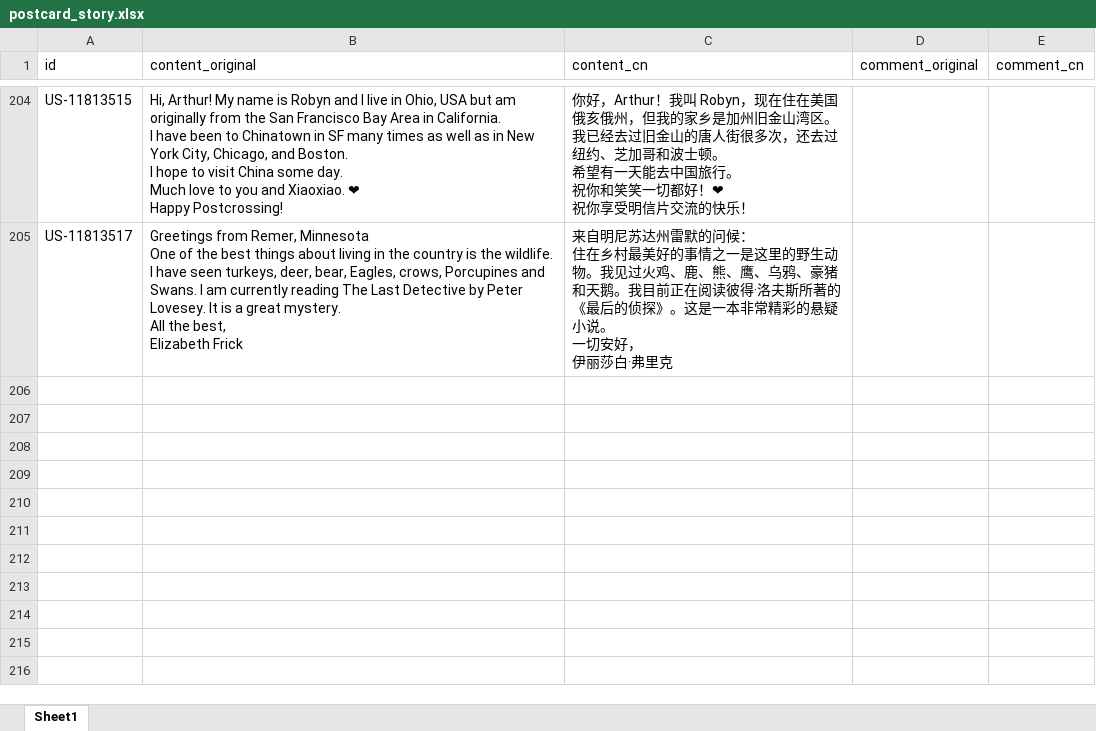
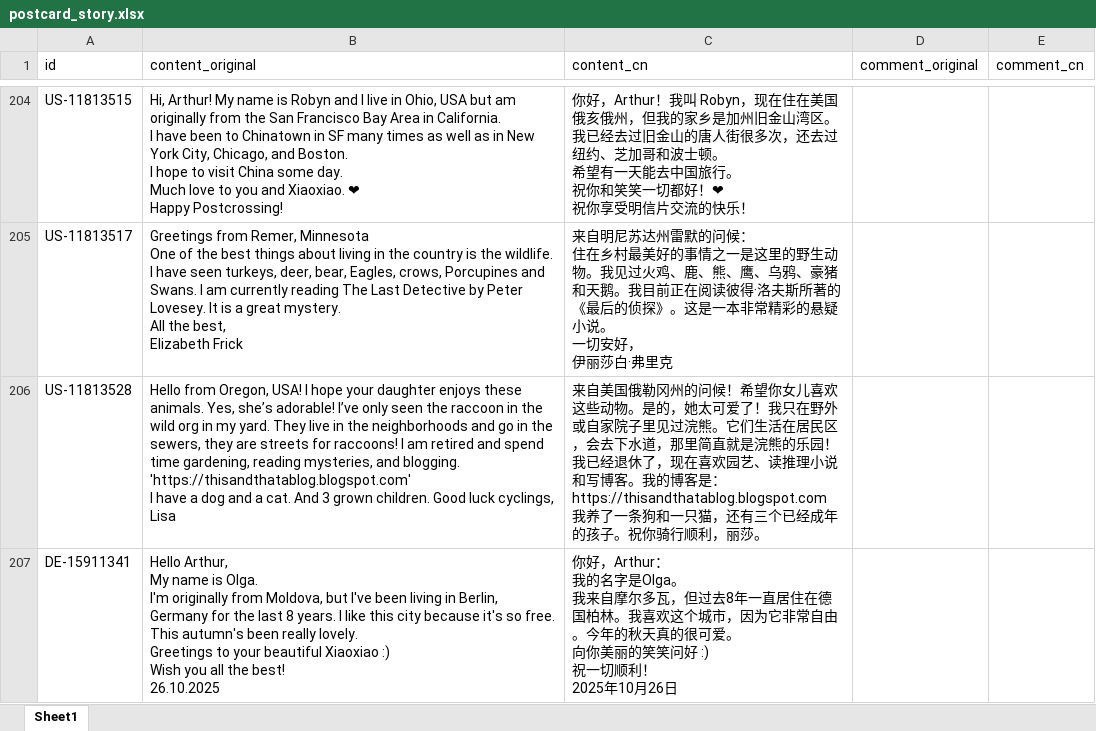
Before and after one commit to arthurfsy2/Postcrossing_map_generator, an Excel workbook: template/postcard_story.xlsx, sheet Sheet1, drawn as a sheet; only a part is shown, gaps mark what is left out; values as stored, in another font and other column widths than the file's, no borders; ↵ is a line break in a cell; the diff names each change by its address in the sheet, - before the commit and + after, or states it on an @@ line.

```diff
--- a/template/postcard_story.xlsx (sheet Sheet1)
+++ b/template/postcard_story.xlsx (sheet Sheet1)
+row 206: US-11813528 | Hello from Oregon, USA! I hope your daughter enjoys these animals. Yes, she’s adorable! I’ve only seen the raccoon in the wild org in my yard. They live in the neighborhoods and go in the sewers, they are streets for raccoons! I am retired and spend time gardening, reading mysteries, and blogging. 'https://thisandthatablog.blogspot.com' ↵ I have a dog and a cat. And 3 grown children. Good luck cyclings, Lisa | 来自美国俄勒冈州的问候！希望你女儿喜欢这些动物。是的，她太可爱了！我只在野外或自家院子里见过浣熊。它们生活在居民区，会去下水道，那里简直就是浣熊的乐园！我已经退休了，现在喜欢园艺、读推理小说和写博客。我的博客是：https://thisandthatablog.blogspot.com ↵ 我养了一条狗和一只猫，还有三个已经成年的孩子。祝你骑行顺利，丽莎。
+row 207: DE-15911341 | Hello Arthur, ↵ My name is Olga. ↵ I'm originally from Moldova, but I've been living in Berlin, Germany for the last 8 years. I like this city because it's so free. This autumn's been really lovely. ↵ Greetings to your beautiful Xiaoxiao :) ↵ Wish you all the best! ↵ 26.10.2025 | 你好，Arthur： ↵ 我的名字是Olga。 ↵ 我来自摩尔多瓦，但过去8年一直居住在德国柏林。我喜欢这个城市，因为它非常自由。今年的秋天真的很可爱。 ↵ 向你美丽的笑笑问好 :) ↵ 祝一切顺利！ ↵ 2025年10月26日
```
Also changed, not shown: 2 other files.
